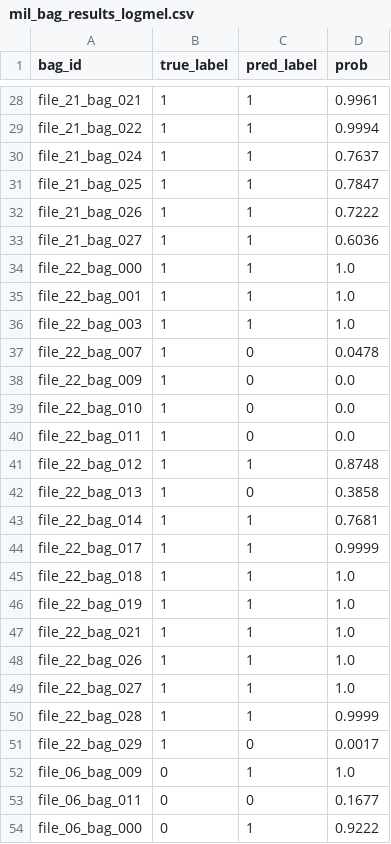
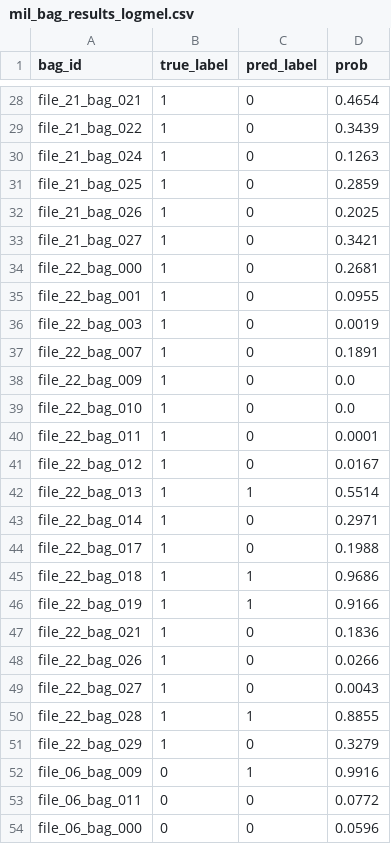
Before and after one commit to XC4Marine/audio-click-mil, a CSV file: results/mil_bag_results_logmel.csv, drawn as a sheet; only a part is shown, gaps mark what is left out; the diff covers the shown part only; the diff names each change by its address in the sheet, - before the commit and + after, or states it on an @@ line.

```diff
--- a/results/mil_bag_results_logmel.csv
+++ b/results/mil_bag_results_logmel.csv
-C28:C36 (pred_label): 1
+C28:C36 (pred_label): 0
-D28 (prob): 0.9961
+D28 (prob): 0.4654
-D29 (prob): 0.9994
+D29 (prob): 0.3439
-D30 (prob): 0.7637
+D30 (prob): 0.1263
-D31 (prob): 0.7847
+D31 (prob): 0.2859
-D32 (prob): 0.7222
+D32 (prob): 0.2025
-D33 (prob): 0.6036
+D33 (prob): 0.3421
-D34 (prob): 1.0
+D34 (prob): 0.2681
-D35 (prob): 1.0
+D35 (prob): 0.0955
-D36 (prob): 1.0
+D36 (prob): 0.0019
-D37 (prob): 0.0478
+D37 (prob): 0.1891
-D40 (prob): 0.0
+D40 (prob): 0.0001
-C41 (pred_label): 1
+C41 (pred_label): 0
-D41 (prob): 0.8748
+D41 (prob): 0.0167
-C42 (pred_label): 0
+C42 (pred_label): 1
-D42 (prob): 0.3858
+D42 (prob): 0.5514
-C43:C44 (pred_label): 1
+C43:C44 (pred_label): 0
-D43 (prob): 0.7681
+D43 (prob): 0.2971
-D44 (prob): 0.9999
+D44 (prob): 0.1988
-D45 (prob): 1.0
+D45 (prob): 0.9686
-D46 (prob): 1.0
+D46 (prob): 0.9166
-C47:C49 (pred_label): 1
+C47:C49 (pred_label): 0
-D47 (prob): 1.0
+D47 (prob): 0.1836
-D48 (prob): 1.0
+D48 (prob): 0.0266
-D49 (prob): 1.0
+D49 (prob): 0.0043
-D50 (prob): 0.9999
+D50 (prob): 0.8855
-D51 (prob): 0.0017
+D51 (prob): 0.3279
-D52 (prob): 1.0
+D52 (prob): 0.9916
-D53 (prob): 0.1677
+D53 (prob): 0.0772
-C54 (pred_label): 1
+C54 (pred_label): 0
-D54 (prob): 0.9222
+D54 (prob): 0.0596
```
Also changed, not shown: 100 edited cells elsewhere in this file, results/mil_instance_results_logmel.csv, 6 other files.
